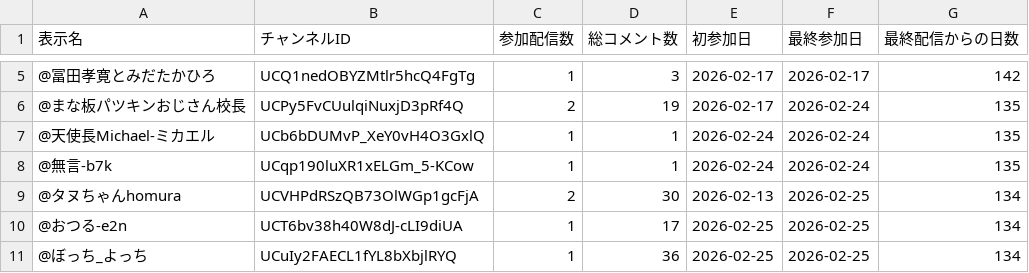
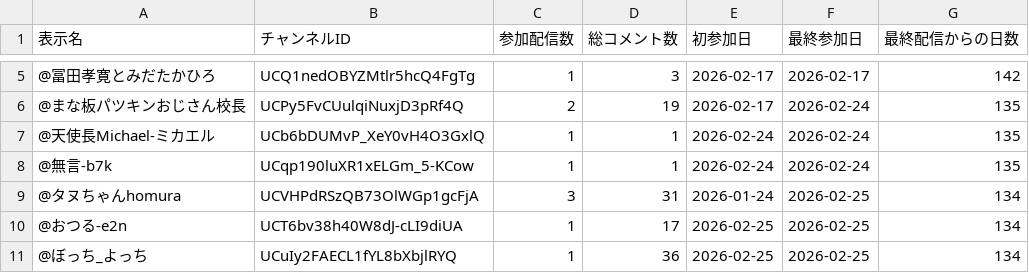
Before and after one commit to AinoMariaDev/VTuber-Analytics, a CSV file: reports/30日以上コメントなし.csv, drawn as a sheet; only a part is shown, gaps mark what is left out.

```diff
--- a/reports/30日以上コメントなし.csv
+++ b/reports/30日以上コメントなし.csv
@@ -8,3 +8,3 @@
 @無言-b7k,UCqp190luXR1xELGm_5-KCow,1,1,2026-02-24,2026-02-24,135
-@タヌちゃんhomura,UCVHPdRSzQB73OlWGp1gcFjA,2,30,2026-02-13,2026-02-25,134
+@タヌちゃんhomura,UCVHPdRSzQB73OlWGp1gcFjA,3,31,2026-01-24,2026-02-25,134
 @おつる-e2n,UCT6bv38h40W8dJ-cLI9diUA,1,17,2026-02-25,2026-02-25,134
```
Also changed, not shown: reports/リスナーカルテ.csv, reports/リスナー一覧.csv, 22 other files.
